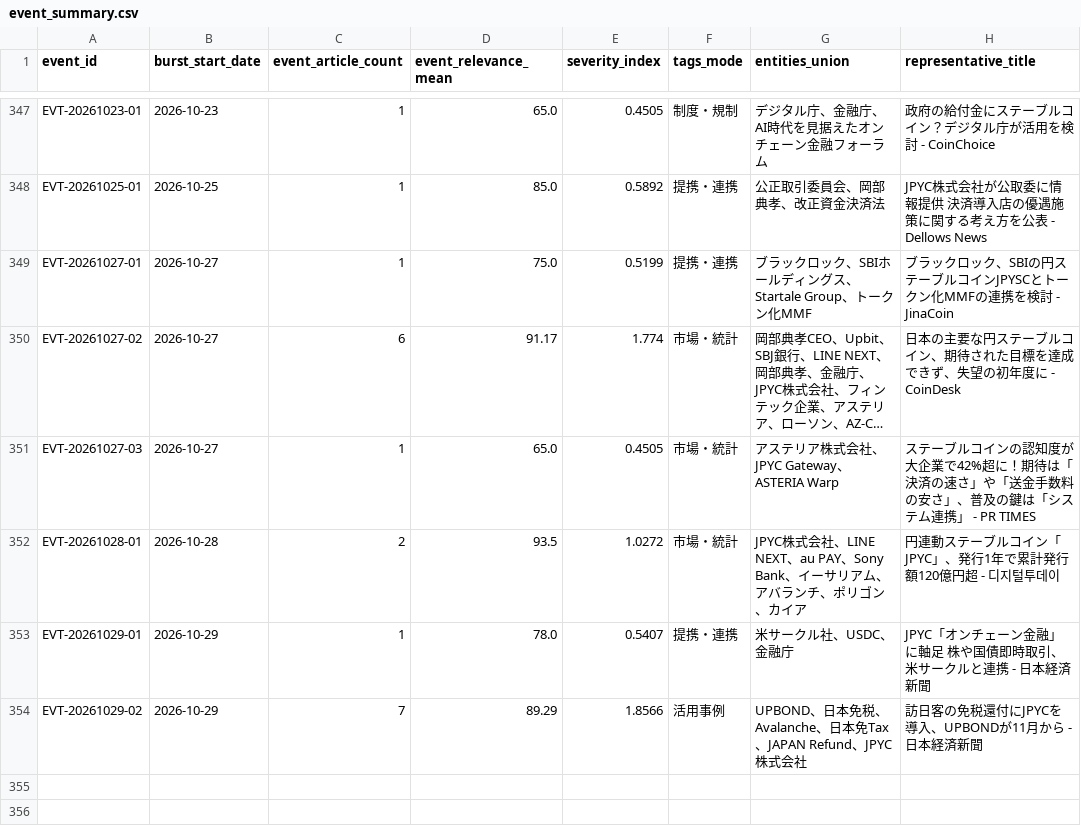
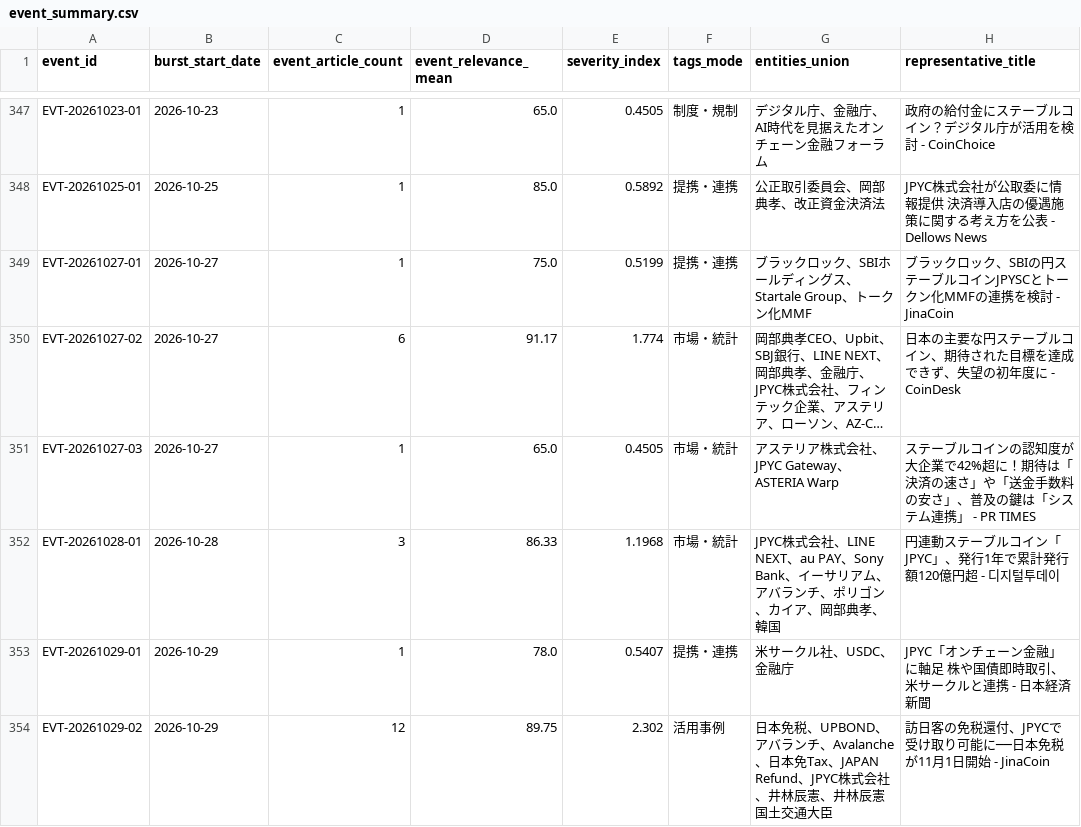
Before and after one commit to matsuno04/jpyc-news-v2, a CSV file: data/event_summary.csv, drawn as a sheet; only a part is shown, gaps mark what is left out; long unchanged cells end in …; the diff names each change by its address in the sheet, - before the commit and + after, or states it on an @@ line.

```diff
--- a/data/event_summary.csv
+++ b/data/event_summary.csv
-C352 (event_article_count): 2
+C352 (event_article_count): 3
-D352 (event_relevance_mean): 93.5
+D352 (event_relevance_mean): 86.33
-E352 (severity_index): 1.0272
+E352 (severity_index): 1.1968
-G352 (entities_union): …、カイア
+G352 (entities_union): …、カイア、岡部典孝、韓国
-C354 (event_article_count): 7
+C354 (event_article_count): 12
-D354 (event_relevance_mean): 89.29
+D354 (event_relevance_mean): 89.75
-E354 (severity_index): 1.8566
+E354 (severity_index): 2.302
-G354 (entities_union): UPBOND、日本免税、Avalanche、日本免Tax、JAPAN Refund、JPYC株式会社
+G354 (entities_union): 日本免税、UPBOND、アバランチ、Avalanche、日本免Tax、JAPAN Refund、JPYC株式会社、井林辰憲、井林辰憲国土交通大臣
-H354 (representative_title): 訪日客の免税還付にJPYCを導入、UPBONDが11月から - 日本経済新聞
+H354 (representative_title): 訪日客の免税還付、JPYCで受け取り可能に──日本免税が11月1日開始 - JinaCoin
```
Also changed, not shown: data/daily_panel.csv, 2 other files.
